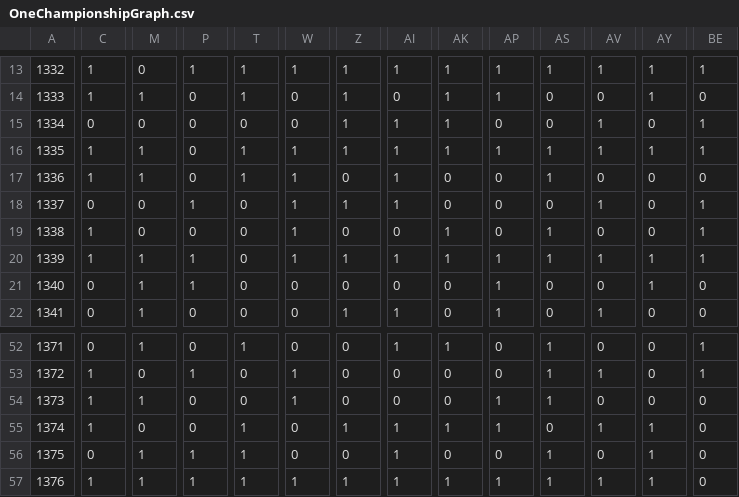
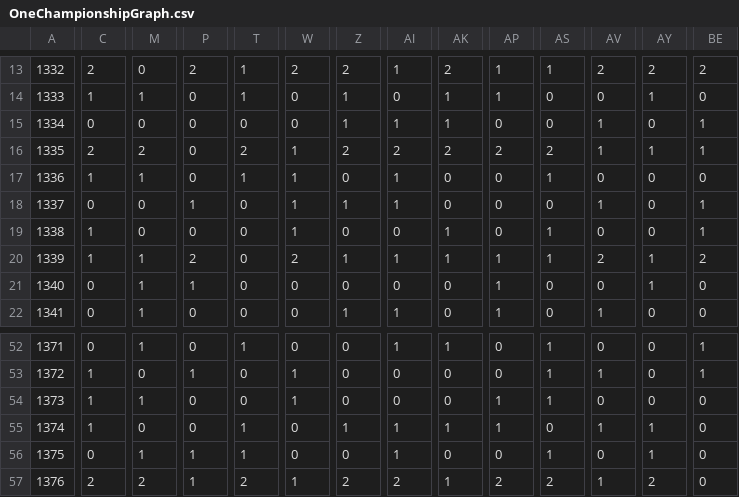
Before and after one commit to PietroFronzaUniTn/calendar_scheduling_ea, a CSV file: Data/OneChampionshipGraph.csv, drawn as a sheet; only a part is shown, gaps mark what is left out; the diff covers the shown part only; the diff names each change by its address in the sheet, - before the commit and + after, or states it on an @@ line.

```diff
--- a/Data/OneChampionshipGraph.csv
+++ b/Data/OneChampionshipGraph.csv
-C13: 1
+C13: 2
-P13: 1
+P13: 2
-W13: 1
+W13: 2
-Z13: 1
+Z13: 2
-AK13: 1
+AK13: 2
-AV13: 1
+AV13: 2
-AY13: 1
+AY13: 2
-BE13: 1
+BE13: 2
-C16: 1
+C16: 2
-M16: 1
+M16: 2
-T16: 1
+T16: 2
-Z16: 1
+Z16: 2
-AI16: 1
+AI16: 2
-AK16: 1
+AK16: 2
-AP16: 1
+AP16: 2
-AS16: 1
+AS16: 2
-P20: 1
+P20: 2
-W20: 1
+W20: 2
-AV20: 1
+AV20: 2
-BE20: 1
+BE20: 2
-C57: 1
+C57: 2
-M57: 1
+M57: 2
-T57: 1
+T57: 2
-Z57: 1
+Z57: 2
-AI57: 1
+AI57: 2
-AP57: 1
+AP57: 2
-AS57: 1
+AS57: 2
-AY57: 1
+AY57: 2
```
Also changed, not shown: 156 edited cells elsewhere in this file, Data/TwoChampionshipOneTeamGraph.csv, 1 other file.
